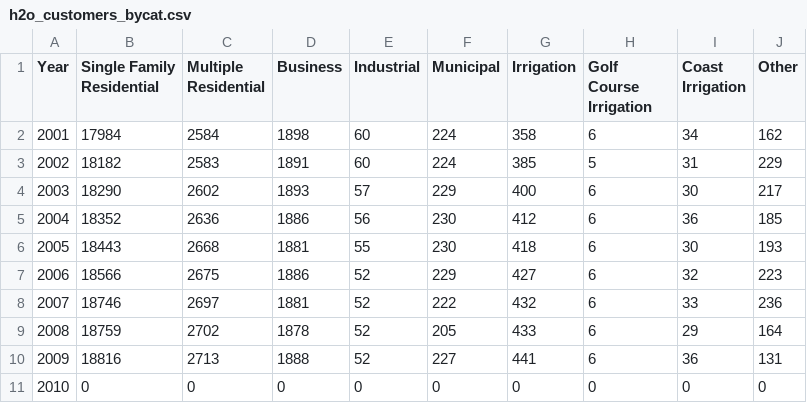
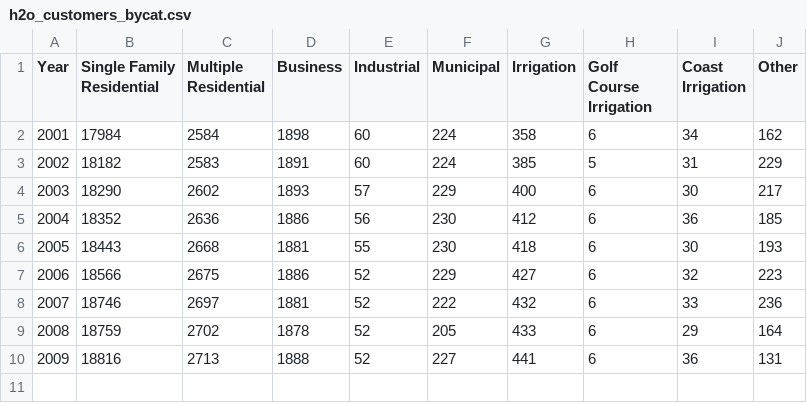
Before and after one commit to edolfo/dataviz, a CSV file: santa_cruz/water_consumption/public/data/h2o_customers_bycat.csv, drawn as a sheet; the diff names each change by its address in the sheet, - before the commit and + after, or states it on an @@ line.

Commit message:
Some small refacotoring/modularization into routes and controllers.  Added bower.  Added new data set.  Initial preparation for new data sets.

```diff
--- a/santa_cruz/water_consumption/public/data/h2o_customers_bycat.csv
+++ b/santa_cruz/water_consumption/public/data/h2o_customers_bycat.csv
-row 11: 2010 | 0 | 0 | 0 | 0 | 0 | 0 | 0 | 0 | 0
```
Also changed, not shown: 13 other files.
